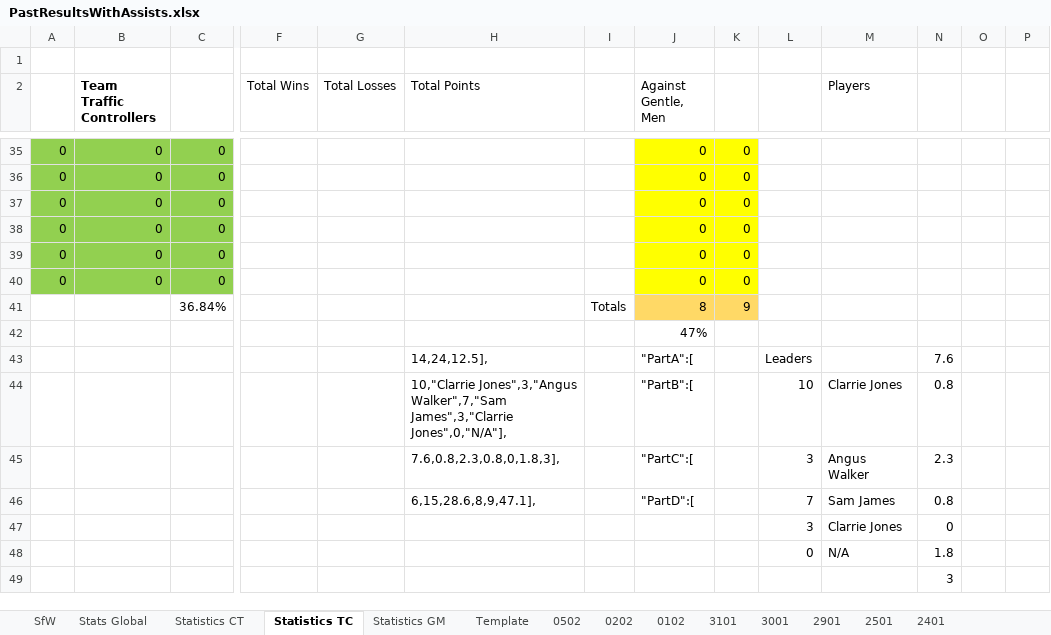
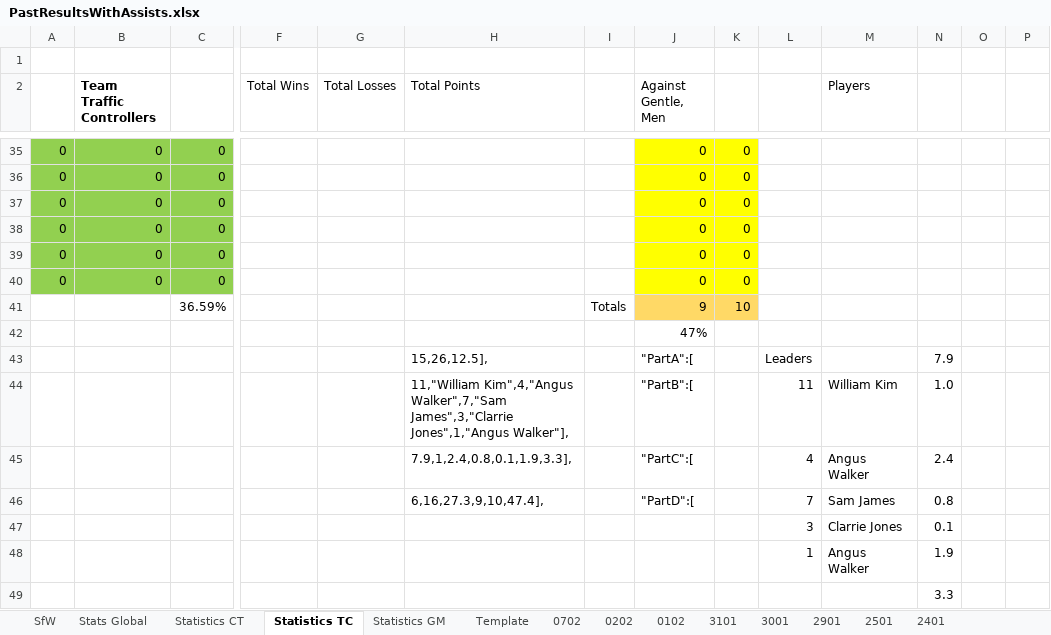
Before and after one commit to KingGoose20/LTBO, an Excel workbook: Other Files/PastResultsWithAssists.xlsx, sheet Statistics TC, drawn as a sheet; only a part is shown, gaps mark what is left out; values as stored, in another font and other column widths than the file's, no borders; table styles not drawn; removed rows and columns are numbered as before the commit, all else as after; rows hold the shown columns only; the diff covers the shown part only; the diff names each change by its address in the sheet, - before the commit and + after, or states it on an @@ line.

```diff
--- a/Other Files/PastResultsWithAssists.xlsx (sheet Statistics TC)
+++ b/Other Files/PastResultsWithAssists.xlsx (sheet Statistics TC)
-sheet tab: 0502
+sheet tab: 0702
-row 41:  |  | 36.84% |  |  |  | Totals | 8 | 9
+row 41:  |  | 36.59% |  |  |  | Totals | 9 | 10
-H43 (Total Points): 14,24,12.5],
+H43 (Total Points): 15,26,12.5],
-N43: 7.6
+N43: 7.9
-row 44:  |  |  |  |  | 10,"Clarrie Jones",3,"Angus Walker",7,"Sam James",3,"Clarrie Jones",0,"N/A"], |  | "PartB":[ |  | 10 | Clarrie Jones | 0.8
-row 45:  |  |  |  |  | 7.6,0.8,2.3,0.8,0,1.8,3], |  | "PartC":[ |  | 3 | Angus Walker | 2.3
+row 44:  |  |  |  |  | 11,"William Kim",4,"Angus Walker",7,"Sam James",3,"Clarrie Jones",1,"Angus Walker"], |  | "PartB":[ |  | 11 | William Kim | 1.0
+row 45:  |  |  |  |  | 7.9,1,2.4,0.8,0.1,1.9,3.3], |  | "PartC":[ |  | 4 | Angus Walker | 2.4
-H46 (Total Points): 6,15,28.6,8,9,47.1],
+H46 (Total Points): 6,16,27.3,9,10,47.4],
-N47: 0
+N47: 0.1
-row 48:  |  |  |  |  |  |  |  |  | 0 | N/A | 1.8
+row 48:  |  |  |  |  |  |  |  |  | 1 | Angus Walker | 1.9
-N49: 3
+N49: 3.3
```
Also changed, not shown: 1 added row, 1 removed row and 22 edited cells elsewhere in this sheet, sheet 0702, sheet Stats Global, sheet SfW, sheet Statistics GM, sheet Statistics CT, sheet 2501, 6 more sheets, formulas that keep their value, charts or pictures, 3 other files.
